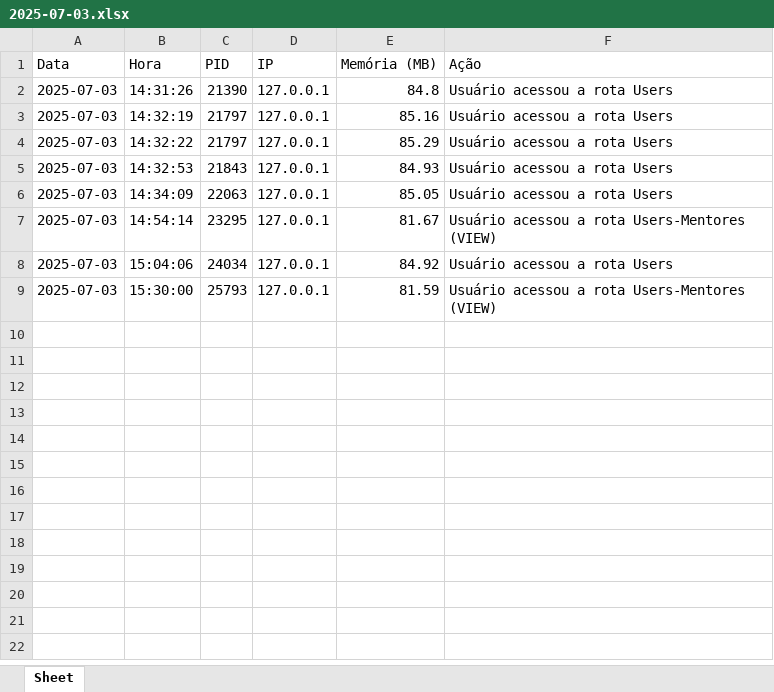
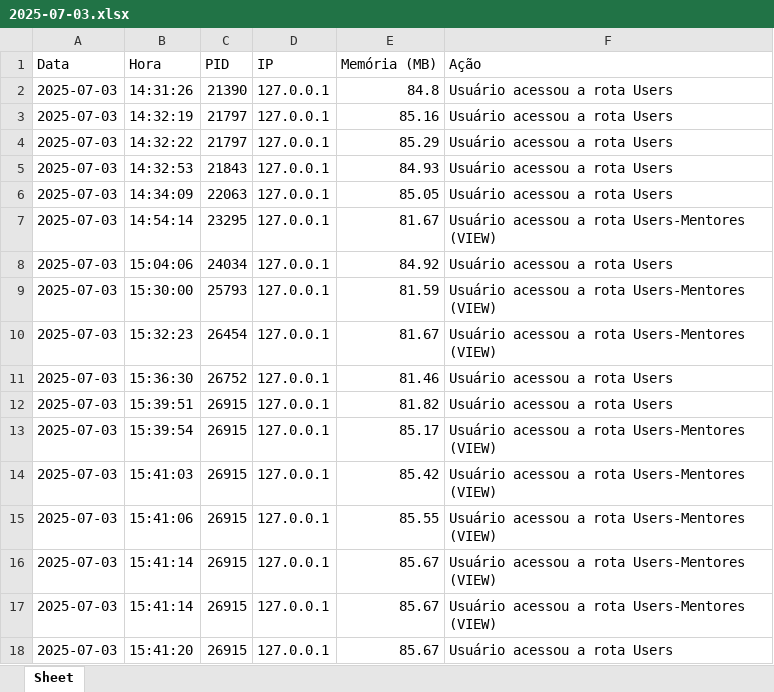
Before and after one commit to Baku-Stark/DevMatch, an Excel workbook: api/desempenho/2025-07-03.xlsx, sheet Sheet, drawn as a sheet; values as stored, in another font and other column widths than the file's, no borders; the diff names each change by its address in the sheet, - before the commit and + after, or states it on an @@ line.

```diff
--- a/api/desempenho/2025-07-03.xlsx (sheet Sheet)
+++ b/api/desempenho/2025-07-03.xlsx (sheet Sheet)
+row 10: 2025-07-03 | 15:32:23 | 26454 | 127.0.0.1 | 81.67 | Usuário acessou a rota Users-Mentores (VIEW)
+row 11: 2025-07-03 | 15:36:30 | 26752 | 127.0.0.1 | 81.46 | Usuário acessou a rota Users
+row 12: 2025-07-03 | 15:39:51 | 26915 | 127.0.0.1 | 81.82 | Usuário acessou a rota Users
+row 13: 2025-07-03 | 15:39:54 | 26915 | 127.0.0.1 | 85.17 | Usuário acessou a rota Users-Mentores (VIEW)
+row 14: 2025-07-03 | 15:41:03 | 26915 | 127.0.0.1 | 85.42 | Usuário acessou a rota Users-Mentores (VIEW)
+row 15: 2025-07-03 | 15:41:06 | 26915 | 127.0.0.1 | 85.55 | Usuário acessou a rota Users-Mentores (VIEW)
+row 16: 2025-07-03 | 15:41:14 | 26915 | 127.0.0.1 | 85.67 | Usuário acessou a rota Users-Mentores (VIEW)
+row 17: 2025-07-03 | 15:41:14 | 26915 | 127.0.0.1 | 85.67 | Usuário acessou a rota Users-Mentores (VIEW)
+row 18: 2025-07-03 | 15:41:20 | 26915 | 127.0.0.1 | 85.67 | Usuário acessou a rota Users
```
Also changed, not shown: 2 other files.
